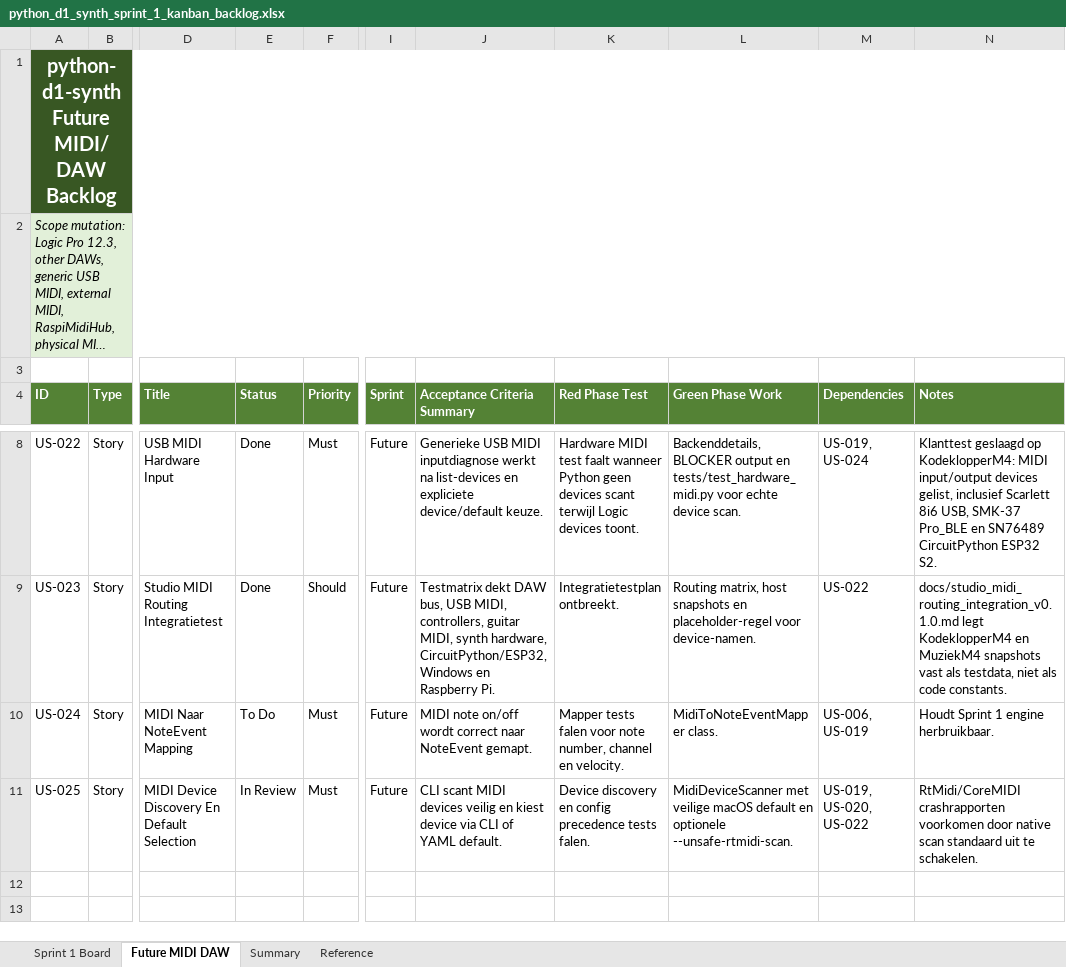
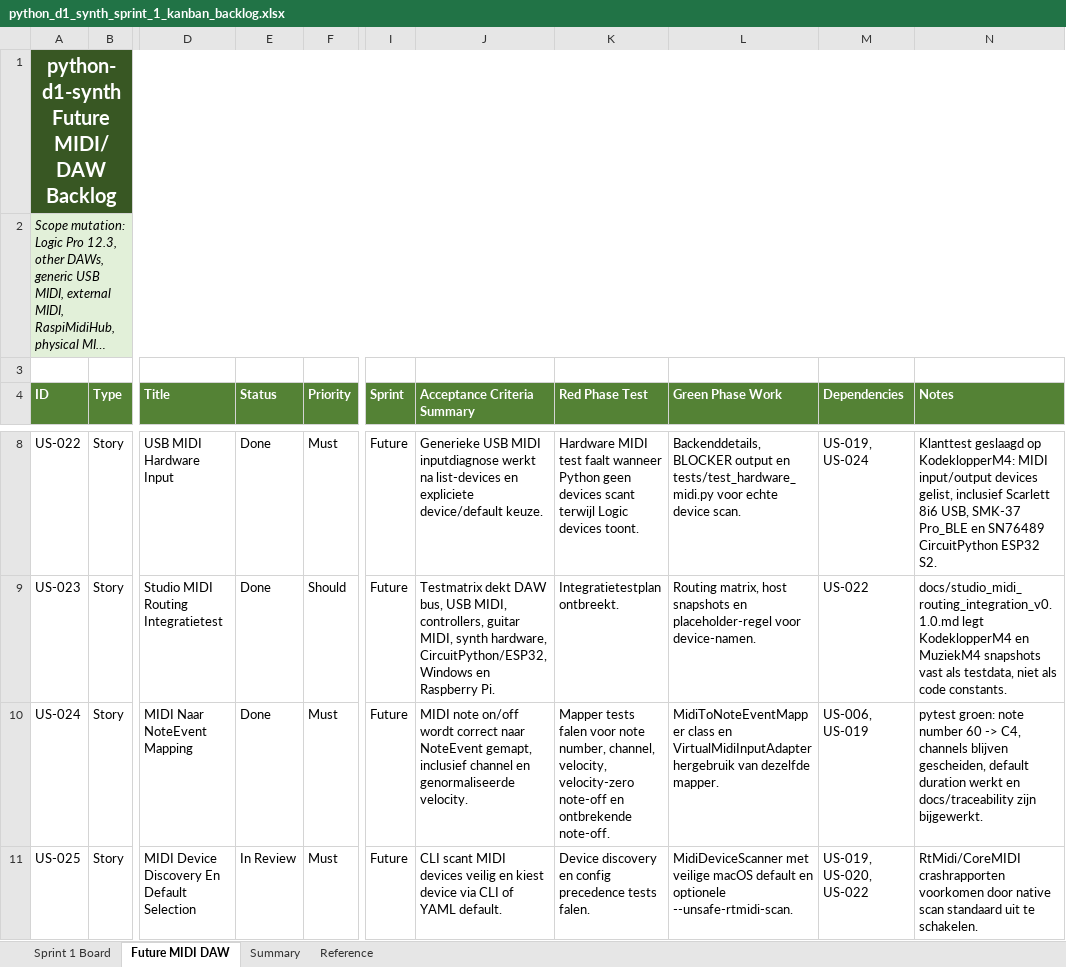
Before and after one commit to pappavis/python-d1-synth, an Excel workbook: outputs/CHATOD-20260709-D1PY-MVP-001/python_d1_synth_sprint_1_kanban_backlog.xlsx, sheet Future MIDI DAW, drawn as a sheet; only a part is shown, gaps mark what is left out; long unchanged cells end in …; values as stored, in another font and other column widths than the file's, no borders; table styles not drawn; the diff names each change by its address in the sheet, - before the commit and + after, or states it on an @@ line.

Commit message:
Complete US-024 midi note event mapping

```diff
--- a/outputs/CHATOD-20260709-D1PY-MVP-001/python_d1_synth_sprint_1_kanban_backlog.xlsx (sheet Future MIDI DAW)
+++ b/outputs/CHATOD-20260709-D1PY-MVP-001/python_d1_synth_sprint_1_kanban_backlog.xlsx (sheet Future MIDI DAW)
-E10 (Status): To Do
+E10 (Status): Done
-J10 (Acceptance Criteria Summary): …naar NoteEvent gemapt.
+J10 (Acceptance Criteria Summary): …naar NoteEvent gemapt, inclusief channel en genormaliseerde velocity.
-K10 (Red Phase Test): …note number, channel en velocity.
+K10 (Red Phase Test): …note number, channel, velocity, velocity-zero note-off en ontbrekende note-off.
-L10 (Green Phase Work): MidiToNoteEventMapper class.
+L10 (Green Phase Work): MidiToNoteEventMapper class en VirtualMidiInputAdapter hergebruik van dezelfde mapper.
-N10 (Notes): Houdt Sprint 1 engine herbruikbaar.
+N10 (Notes): pytest groen: note number 60 -> C4, channels blijven gescheiden, default duration werkt en docs/traceability zijn bijgewerkt.
```
Also changed, not shown: 9 other files.
